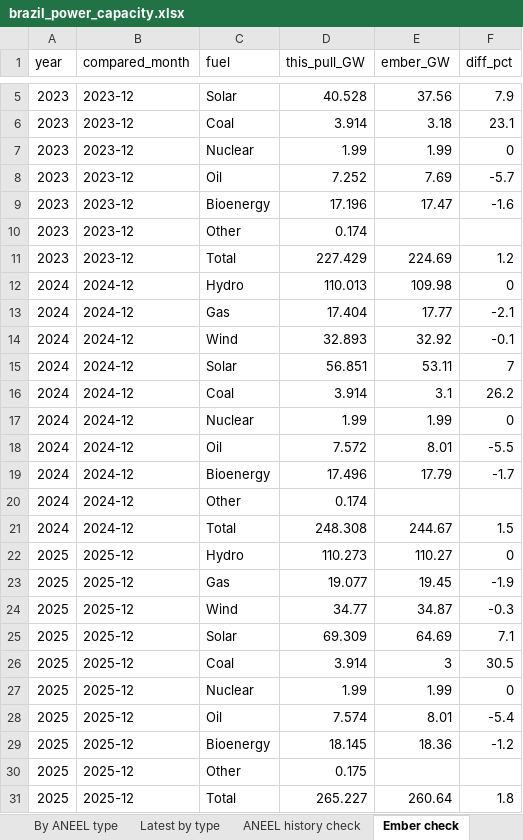
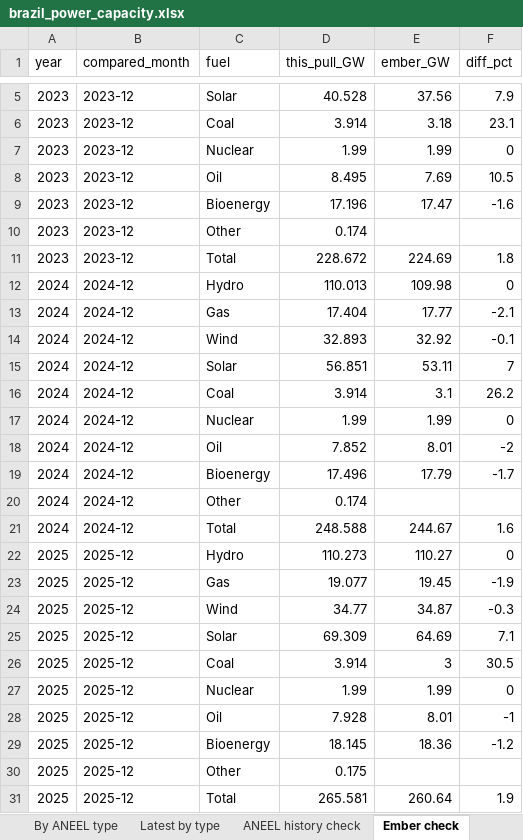
Before and after one commit to thomasdalton9/Energy-public, an Excel workbook: output/Data and Chart Outputs/brazil_power_capacity.xlsx, sheet Ember check, drawn as a sheet; only a part is shown, gaps mark what is left out; values as stored, in another font and other column widths than the file's, no borders; the diff names each change by its address in the sheet, - before the commit and + after, or states it on an @@ line.

```diff
--- a/output/Data and Chart Outputs/brazil_power_capacity.xlsx (sheet Ember check)
+++ b/output/Data and Chart Outputs/brazil_power_capacity.xlsx (sheet Ember check)
-D8 (this_pull_GW): 7.252
+D8 (this_pull_GW): 8.495
-F8 (diff_pct): -5.7
+F8 (diff_pct): 10.5
-D11 (this_pull_GW): 227.429
+D11 (this_pull_GW): 228.672
-F11 (diff_pct): 1.2
+F11 (diff_pct): 1.8
-D18 (this_pull_GW): 7.572
+D18 (this_pull_GW): 7.852
-F18 (diff_pct): -5.5
+F18 (diff_pct): -2
-D21 (this_pull_GW): 248.308
+D21 (this_pull_GW): 248.588
-F21 (diff_pct): 1.5
+F21 (diff_pct): 1.6
-D28 (this_pull_GW): 7.574
+D28 (this_pull_GW): 7.928
-F28 (diff_pct): -5.4
+F28 (diff_pct): -1
-D31 (this_pull_GW): 265.227
+D31 (this_pull_GW): 265.581
-F31 (diff_pct): 1.8
+F31 (diff_pct): 1.9
```
Also changed, not shown: sheet Monthly, sheet Chart, sheet Units, 1 other file.
